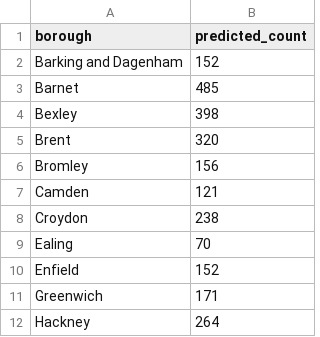
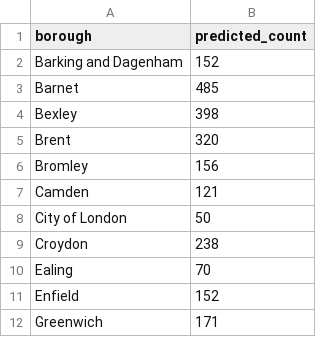
Before and after one commit to skyrimer/ARWCASP, a CSV file: prototype/data/crime_predictions.csv, drawn as a sheet; only a part is shown; the shorter side is filled out with more unchanged rows; the diff names each change by its address in the sheet, - before the commit and + after, or states it on an @@ line.

Commit message:
update in the prototype

```diff
--- a/prototype/data/crime_predictions.csv
+++ b/prototype/data/crime_predictions.csv
+row 8: City of London | 50
```
Also changed, not shown: 1 other file.
